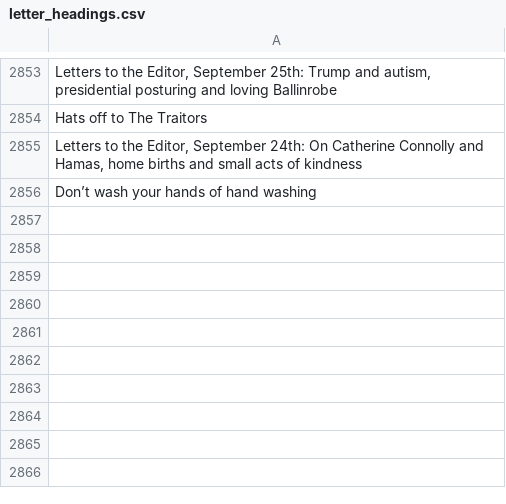
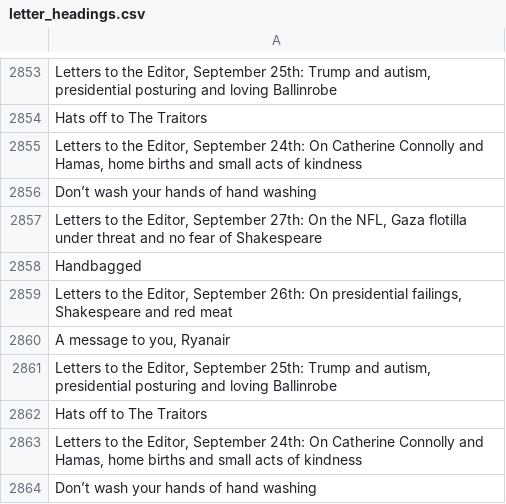
Before and after one commit to aodhanlutetiae/odds_scrape, a CSV file: letter_headings.csv, drawn as a sheet; only a part is shown, gaps mark what is left out; the diff names each change by its address in the sheet, - before the commit and + after, or states it on an @@ line.

```diff
--- a/letter_headings.csv
+++ b/letter_headings.csv
+row 2857: Letters to the Editor, September 27th: On the NFL, Gaza flotilla under threat and no fear of Shakespeare
+row 2858: Handbagged
+row 2859: Letters to the Editor, September 26th: On presidential failings, Shakespeare and red meat
+row 2860: A message to you, Ryanair
+row 2861: Letters to the Editor, September 25th: Trump and autism, presidential posturing and loving Ballinrobe
+row 2862: Hats off to The Traitors
+row 2863: Letters to the Editor, September 24th: On Catherine Connolly and Hamas, home births and small acts of kindness
+row 2864: Don’t wash your hands of hand washing
```
